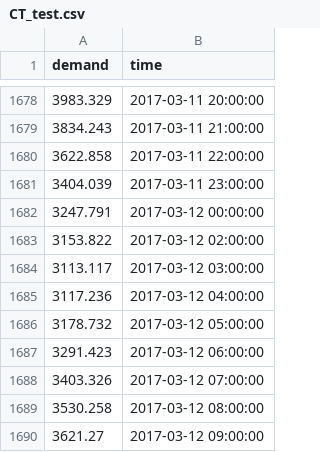
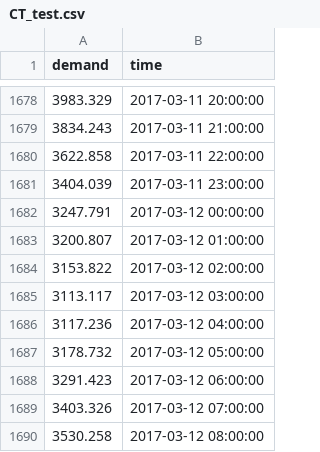
Before and after one commit to vladislabv/python-darima, a CSV file: data/CT_test.csv, drawn as a sheet; only a part is shown, gaps mark what is left out; the shorter side is filled out with more unchanged rows; the diff names each change by its address in the sheet, - before the commit and + after, or states it on an @@ line.

```diff
--- a/data/CT_test.csv
+++ b/data/CT_test.csv
+row 1683: 3200.807 | 2017-03-12 01:00:00
```
Also changed, not shown: 3 other files.
